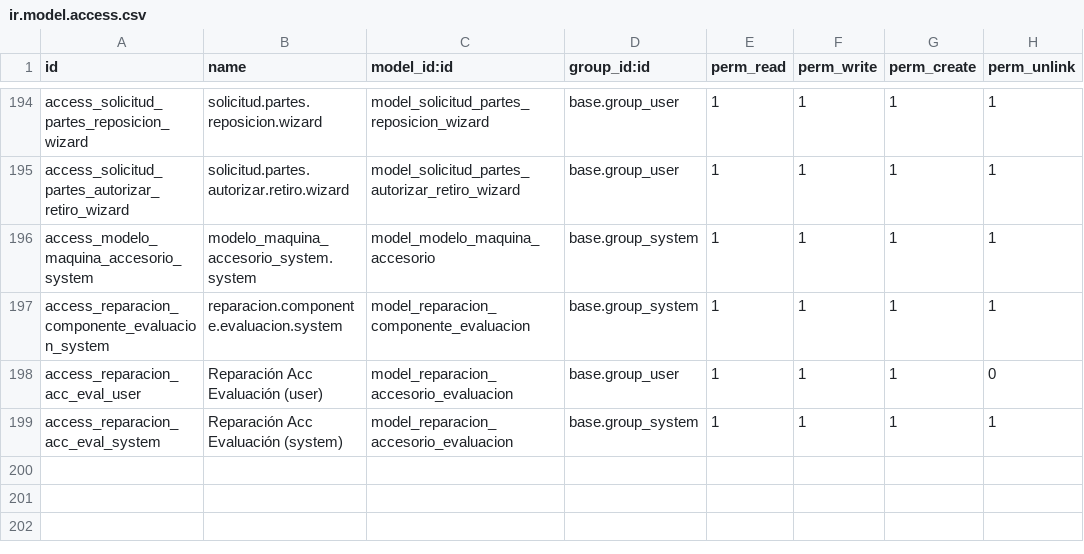
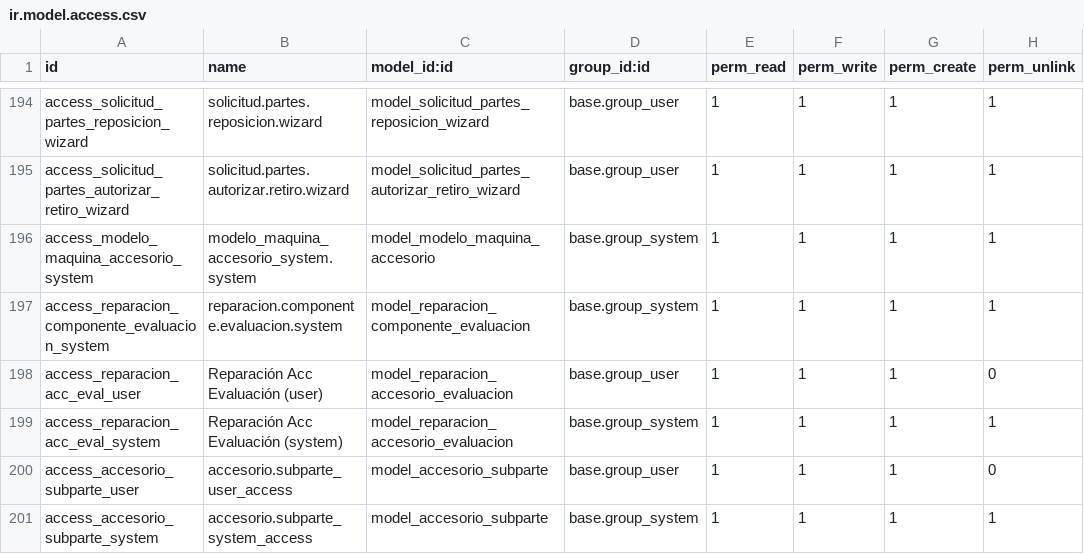
Before and after one commit to isidrovera/sat, a CSV file: security/ir.model.access.csv, drawn as a sheet; only a part is shown, gaps mark what is left out; the diff names each change by its address in the sheet, - before the commit and + after, or states it on an @@ line.

Commit message:
..

```diff
--- a/security/ir.model.access.csv
+++ b/security/ir.model.access.csv
+row 200: access_accesorio_subparte_user | accesorio.subparte_user_access | model_accesorio_subparte | base.group_user | 1 | 1 | 1 | 0
+row 201: access_accesorio_subparte_system | accesorio.subparte_system_access | model_accesorio_subparte | base.group_system | 1 | 1 | 1 | 1
```
